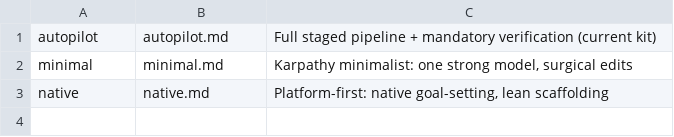
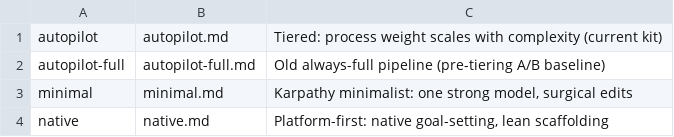
Before and after one commit to Breadfishman/claude-code-autopilot, a TSV file: .claude/eval/modes/modes.tsv, drawn as a sheet.

Commit message:
feat(eval): A/B the tiered autopilot default vs the old full pipeline
Updates the eval's autopilot mode to the shipped tiered philosophy (process
weight scales with complexity) and adds autopilot-full = the old always-full
pipeline, so we can measure whether the tiering drops cost to ~minimal on
simple/medium tasks without losing correctness.

```diff
--- a/.claude/eval/modes/modes.tsv
+++ b/.claude/eval/modes/modes.tsv
@@ -1,2 +1,3 @@
-autopilot	autopilot.md	Full staged pipeline + mandatory verification (current kit)
+autopilot	autopilot.md	Tiered: process weight scales with complexity (current kit)
+autopilot-full	autopilot-full.md	Old always-full pipeline (pre-tiering A/B baseline)
 minimal	minimal.md	Karpathy minimalist: one strong model, surgical edits
```
Also changed, not shown: 2 other files.
